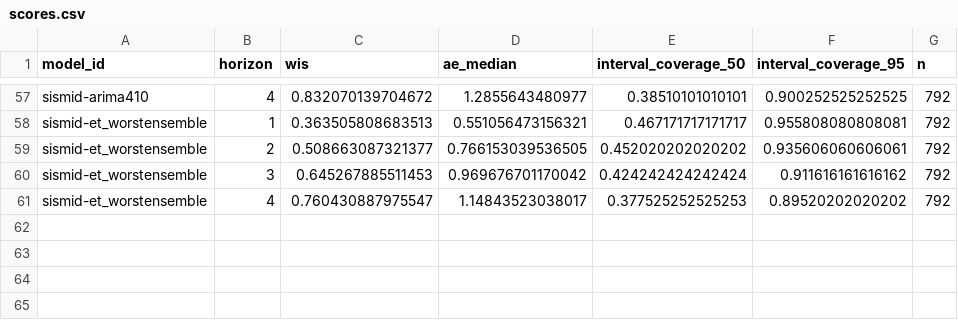
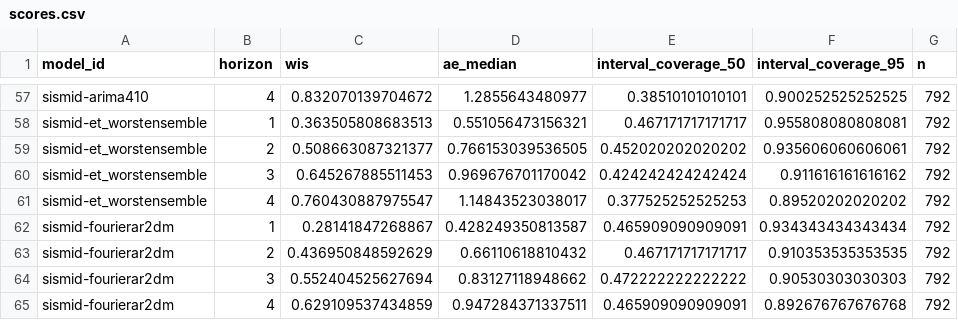
Before and after one commit to reichlab/sismid-ili-forecasting-dashboard, a CSV file: scores/ili perc/Test seasons (17/18 - 19/20)/horizon/scores.csv, drawn as a sheet; only a part is shown, gaps mark what is left out.

```diff
--- a/scores/ili perc/Test seasons (17/18 - 19/20)/horizon/scores.csv
+++ b/scores/ili perc/Test seasons (17/18 - 19/20)/horizon/scores.csv
@@ -61 +61,5 @@
 "sismid-et_worstensemble",4,0.760430887975547,1.14843523038017,0.377525252525253,0.89520202020202,792
+"sismid-fourierar2dm",1,0.28141847268867,0.428249350813587,0.465909090909091,0.934343434343434,792
+"sismid-fourierar2dm",2,0.436950848592629,0.66110618810432,0.467171717171717,0.910353535353535,792
+"sismid-fourierar2dm",3,0.552404525627694,0.83127118948662,0.472222222222222,0.90530303030303,792
+"sismid-fourierar2dm",4,0.629109537434859,0.947284371337511,0.465909090909091,0.892676767676768,792
```
Also changed, not shown: scores/ili perc/Test seasons (17/18 - 19/20)/location/scores.csv, scores/ili perc/Validation seasons (15/16 - 16/17)/horizon/scores.csv, 8 other files.
